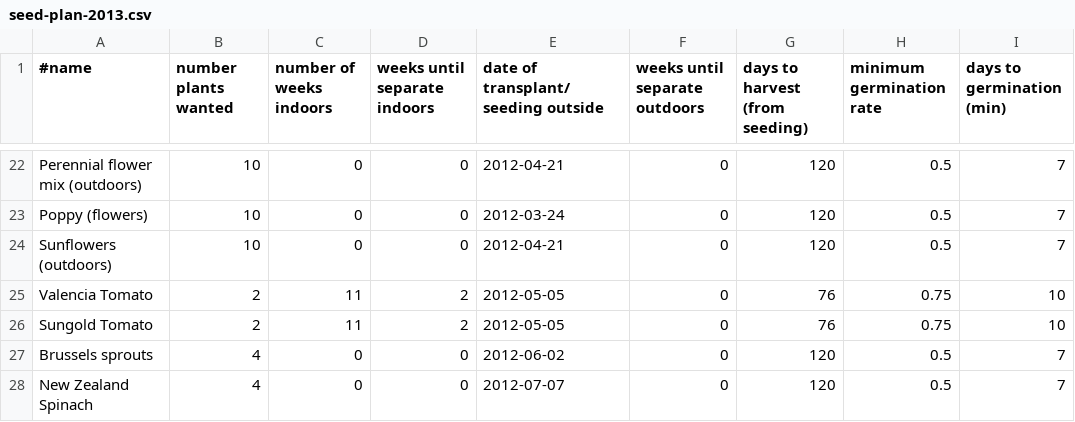
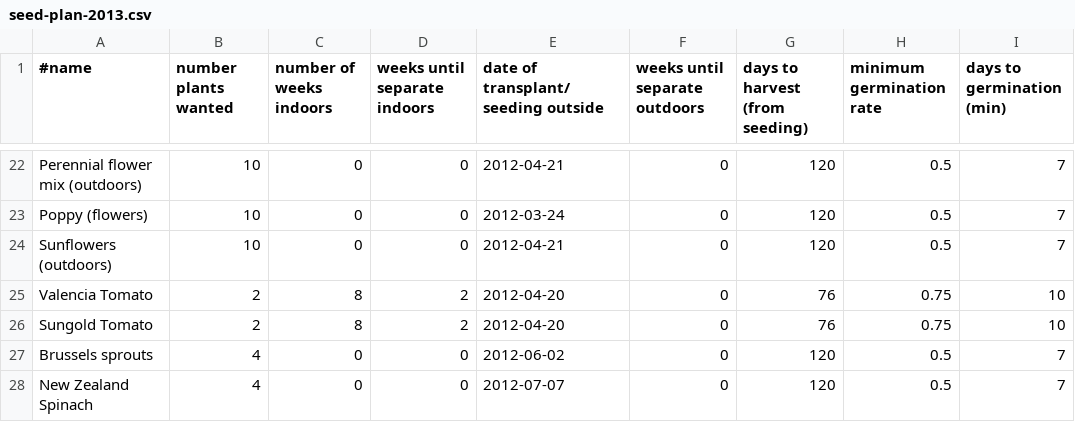
Before and after one commit to sagesharp/personal-garden, a CSV file: seed-plan-2013.csv, drawn as a sheet; only a part is shown, gaps mark what is left out; the diff names each change by its address in the sheet, - before the commit and + after, or states it on an @@ line.

Commit message:
Start tomatoes earlier.
Not sure yet if Grandpa's memorial is going to interfere with tomato planting.

Signed-off-by: Sarah Sharp <sarah@thesharps.us>

```diff
--- a/seed-plan-2013.csv
+++ b/seed-plan-2013.csv
-C25:C26 (number of weeks indoors): 11
+C25:C26 (number of weeks indoors): 8
-E25:E26: 2012-05-05
+E25:E26: 2012-04-20
```
